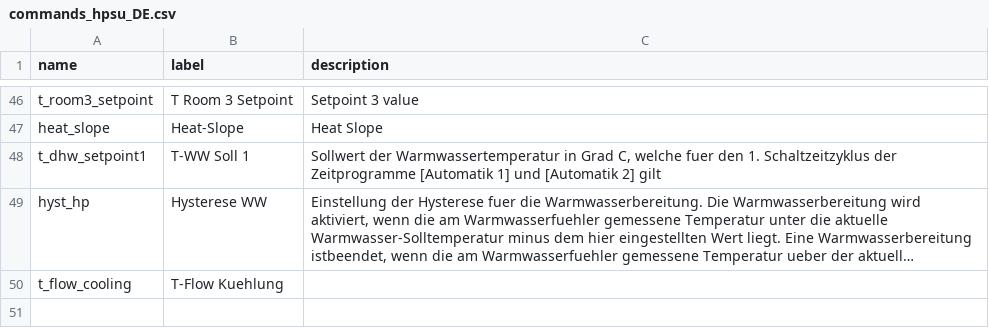
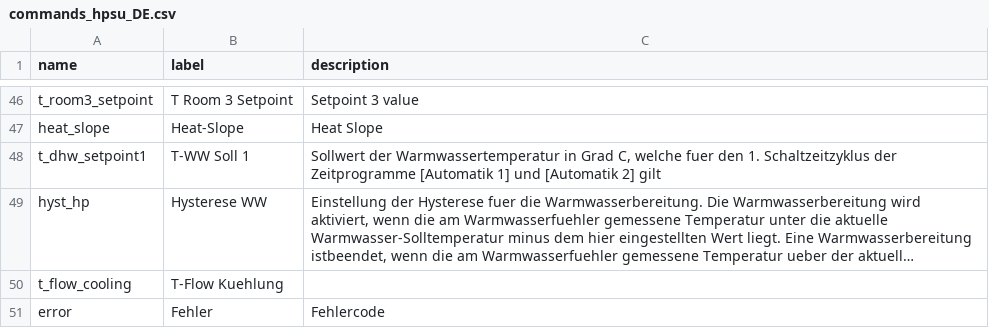
Before and after one commit to zanac/pyHPSU, a CSV file: etc/pyHPSU/commands_hpsu_DE.csv, drawn as a sheet; only a part is shown, gaps mark what is left out; long unchanged cells end in …; the diff names each change by its address in the sheet, - before the commit and + after, or states it on an @@ line.

```diff
--- a/etc/pyHPSU/commands_hpsu_DE.csv
+++ b/etc/pyHPSU/commands_hpsu_DE.csv
+row 51: error | Fehler | Fehlercode
```
Also changed, not shown: etc/pyHPSU/commands_hpsu.csv, etc/pyHPSU/commands_hpsu_EN.csv.
